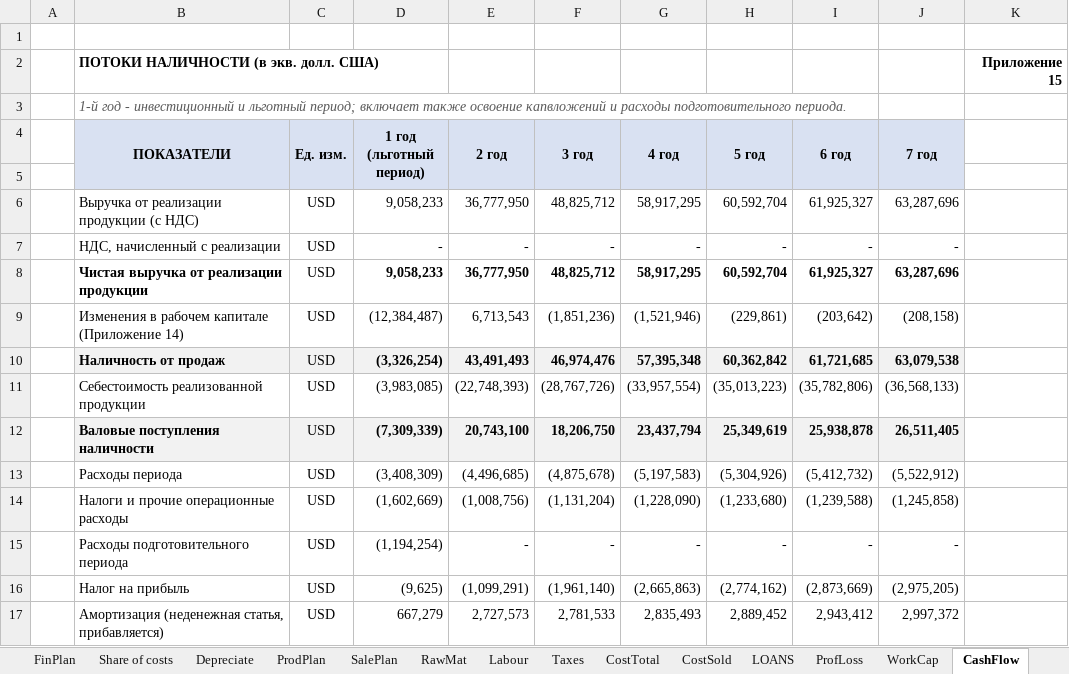
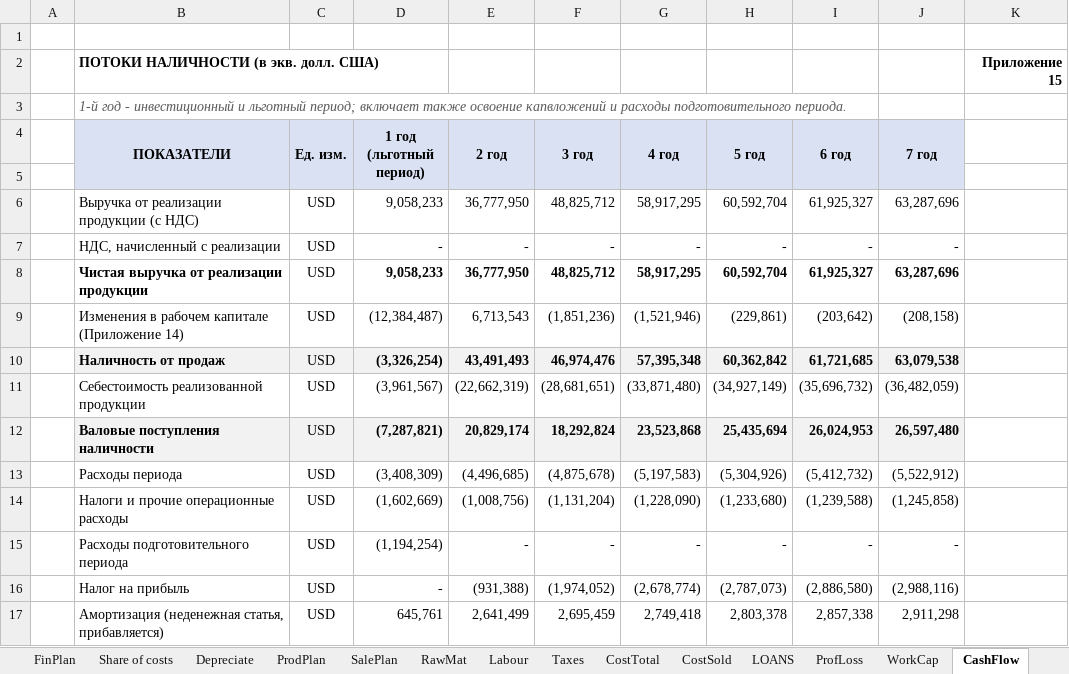
Before and after one commit to SunnatbekUSyd/repo, an Excel workbook: UzTMK/UzTMK_BankBP_Molybdenum_HMP.xlsx, sheet CashFlow, drawn as a sheet; only a part is shown; values as stored, in another font and other column widths than the file's, no borders; the diff covers the shown part only; the diff names each change by its address in the sheet, - before the commit and + after, or states it on an @@ line.

```diff
--- a/UzTMK/UzTMK_BankBP_Molybdenum_HMP.xlsx (sheet CashFlow)
+++ b/UzTMK/UzTMK_BankBP_Molybdenum_HMP.xlsx (sheet CashFlow)
-D11 (1 год (льготный период)): (3,983,085)
+D11 (1 год (льготный период)): (3,961,567)
-E11 (2 год): (22,748,393)
+E11 (2 год): (22,662,319)
-F11 (3 год): (28,767,726)
+F11 (3 год): (28,681,651)
-G11 (4 год): (33,957,554)
+G11 (4 год): (33,871,480)
-H11 (5 год): (35,013,223)
+H11 (5 год): (34,927,149)
-I11 (6 год): (35,782,806)
+I11 (6 год): (35,696,732)
-J11 (7 год): (36,568,133)
+J11 (7 год): (36,482,059)
-D12 (1 год (льготный период)): (7,309,339)
+D12 (1 год (льготный период)): (7,287,821)
-E12 (2 год): 20,743,100
+E12 (2 год): 20,829,174
-F12 (3 год): 18,206,750
+F12 (3 год): 18,292,824
-G12 (4 год): 23,437,794
+G12 (4 год): 23,523,868
-H12 (5 год): 25,349,619
+H12 (5 год): 25,435,694
-I12 (6 год): 25,938,878
+I12 (6 год): 26,024,953
-J12 (7 год): 26,511,405
+J12 (7 год): 26,597,480
-D16 (1 год (льготный период)): (9,625)
+D16 (1 год (льготный период)): -
-E16 (2 год): (1,099,291)
+E16 (2 год): (931,388)
-F16 (3 год): (1,961,140)
+F16 (3 год): (1,974,052)
-G16 (4 год): (2,665,863)
+G16 (4 год): (2,678,774)
-H16 (5 год): (2,774,162)
+H16 (5 год): (2,787,073)
-I16 (6 год): (2,873,669)
+I16 (6 год): (2,886,580)
-J16 (7 год): (2,975,205)
+J16 (7 год): (2,988,116)
-D17 (1 год (льготный период)): 667,279
+D17 (1 год (льготный период)): 645,761
-E17 (2 год): 2,727,573
+E17 (2 год): 2,641,499
-F17 (3 год): 2,781,533
+F17 (3 год): 2,695,459
-G17 (4 год): 2,835,493
+G17 (4 год): 2,749,418
-H17 (5 год): 2,889,452
+H17 (5 год): 2,803,378
-I17 (6 год): 2,943,412
+I17 (6 год): 2,857,338
-J17 (7 год): 2,997,372
+J17 (7 год): 2,911,298
```
Also changed, not shown: 38 edited cells elsewhere in this sheet, sheet ProfLoss, sheet CostSold, sheet Depreciate, sheet Taxes, sheet NPV_IRR, sheet Резюме, 2 more sheets, formulas that keep their value, UzTMK/UzTMK_BankBP_Sarikul.xlsx, UzTMK/UzTMK_BankBP_Tungsten_HMP.xlsx, 2 other files.
